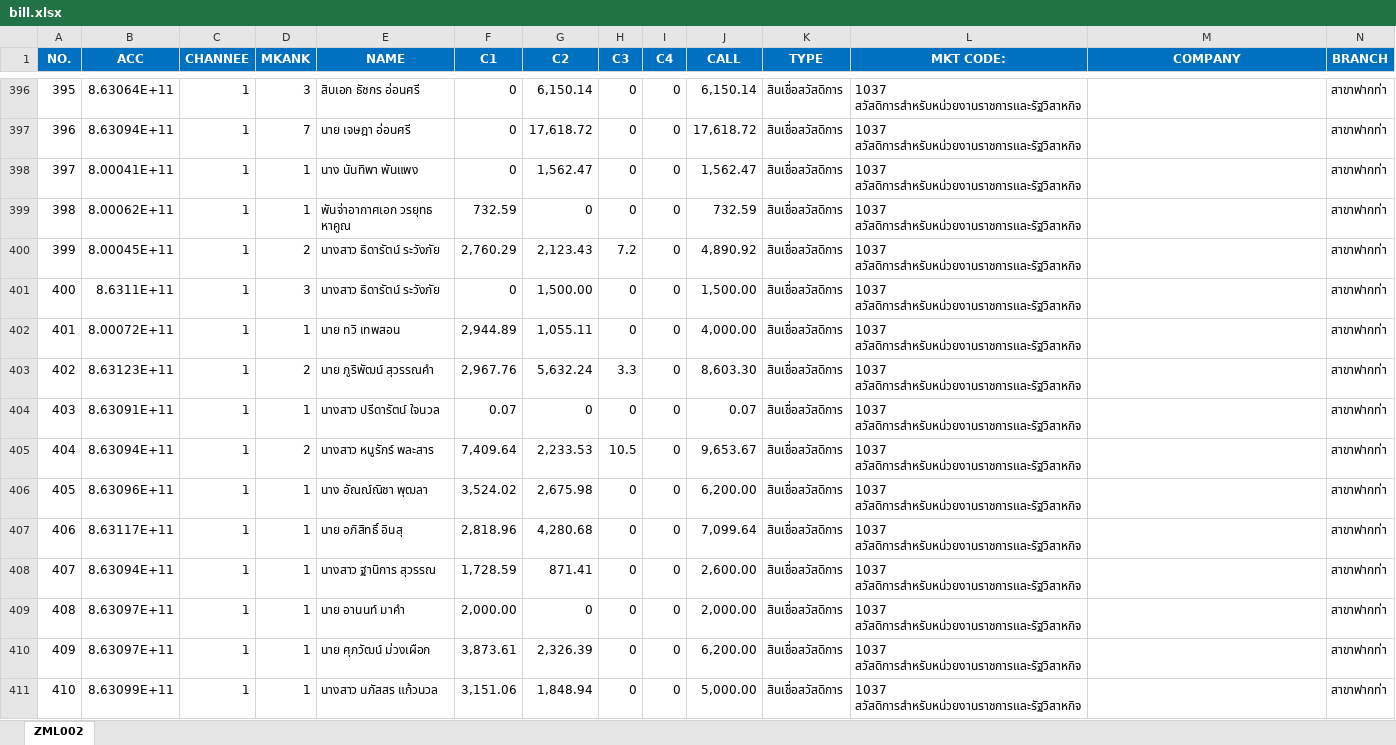
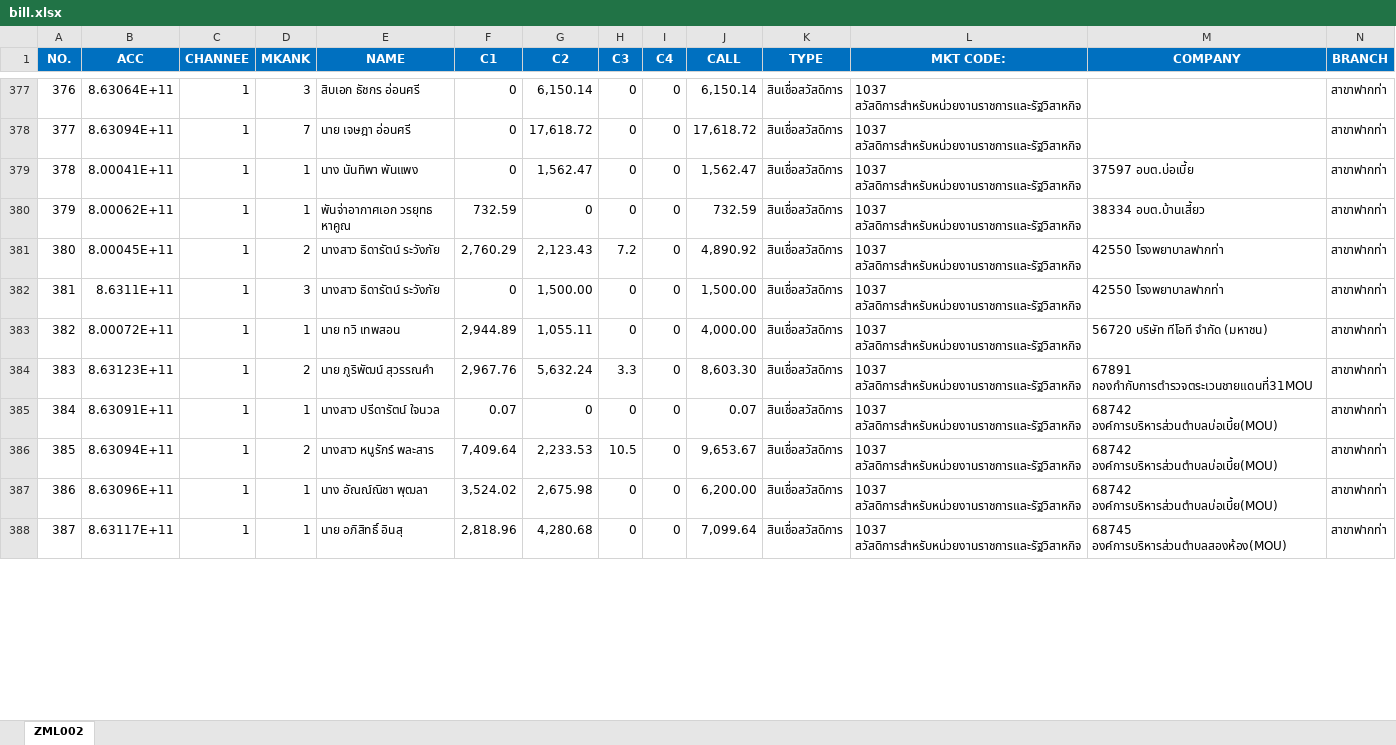
Before and after one commit to aklaytae/data-portal, an Excel workbook: backend/bill.xlsx, sheet ZML002, drawn as a sheet; only a part is shown, gaps mark what is left out; values as stored, in another font and other column widths than the file's, no borders; table styles not drawn; removed rows and columns are numbered as before the commit, all else as after; rows hold the shown columns only; the diff covers the shown part only; the diff names each change by its address in the sheet, - before the commit and + after, or states it on an @@ line.

```diff
--- a/backend/bill.xlsx (sheet ZML002)
+++ b/backend/bill.xlsx (sheet ZML002)
@@ column A (NO.) renumbered from row 52 down @@
-M379 (COMPANY): (empty)
+M379 (COMPANY): 37597 อบต.บ่อเบี้ย
-M380 (COMPANY): (empty)
+M380 (COMPANY): 38334 อบต.บ้านเสี้ยว
-M381:M382 (COMPANY): (empty)
+M381:M382 (COMPANY): 42550 โรงพยาบาลฟากท่า
-M383 (COMPANY): (empty)
+M383 (COMPANY): 56720 บริษัท ทีโอที จำกัด (มหาชน)
-M384 (COMPANY): (empty)
+M384 (COMPANY): 67891 กองกำกับการตำรวจตระเวนชายแดนที่31MOU
-M385:M387 (COMPANY): (empty)
+M385:M387 (COMPANY): 68742 องค์การบริหารส่วนตำบลบ่อเบี้ย(MOU)
-M388 (COMPANY): (empty)
+M388 (COMPANY): 68745 องค์การบริหารส่วนตำบลสองห้อง(MOU)
-row 408: 407 | 8.63094E+11 | 1 | 1 | นางสาว ฐานิการ สุวรรณ | 1,728.59 | 871.41 | 0 | 0 | 2,600.00 | สินเชื่อสวัสดิการ | 1037 สวัสดิการสำหรับหน่วยงานราชการและรัฐวิสาหกิจ |  | สาขาฟากท่า
-row 409: 408 | 8.63097E+11 | 1 | 1 | นาย อานนท์ มาคำ | 2,000.00 | 0 | 0 | 0 | 2,000.00 | สินเชื่อสวัสดิการ | 1037 สวัสดิการสำหรับหน่วยงานราชการและรัฐวิสาหกิจ |  | สาขาฟากท่า
-row 410: 409 | 8.63097E+11 | 1 | 1 | นาย ศุภวัฒน์ ม่วงเผือก | 3,873.61 | 2,326.39 | 0 | 0 | 6,200.00 | สินเชื่อสวัสดิการ | 1037 สวัสดิการสำหรับหน่วยงานราชการและรัฐวิสาหกิจ |  | สาขาฟากท่า
-row 411: 410 | 8.63099E+11 | 1 | 1 | นางสาว นภัสสร แก้วนวล | 3,151.06 | 1,848.94 | 0 | 0 | 5,000.00 | สินเชื่อสวัสดิการ | 1037 สวัสดิการสำหรับหน่วยงานราชการและรัฐวิสาหกิจ |  | สาขาฟากท่า
```
Also changed, not shown: 3 added rows, 42 removed rows and 672 edited cells elsewhere in this sheet, backend/limit.xlsx.
